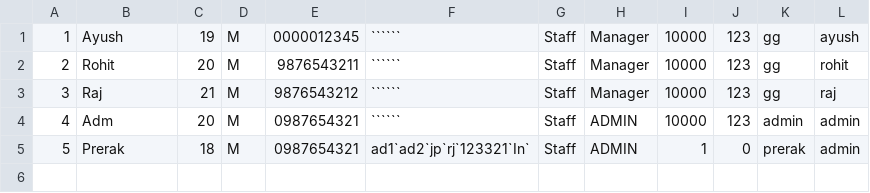
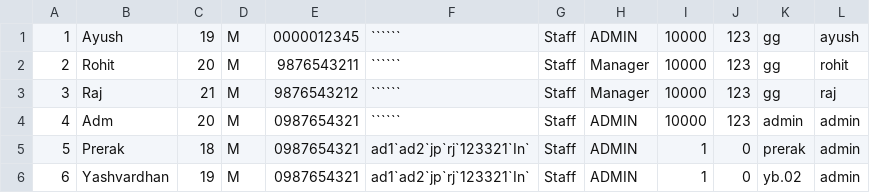
Before and after one commit to code-chaser/hotel-management-system, a CSV file: resources/staff.csv, drawn as a sheet; the diff names each change by its address in the sheet, - before the commit and + after, or states it on an @@ line.

```diff
--- a/resources/staff.csv
+++ b/resources/staff.csv
-H1: Manager
+H1: ADMIN
+row 6: 6 | Yashvardhan | 19 | M | 0987654321 | ad1`ad2`jp`rj`123321`In` | Staff | ADMIN | 1 | 0 | yb.02 | admin
```
Also changed, not shown: 17 other files.
